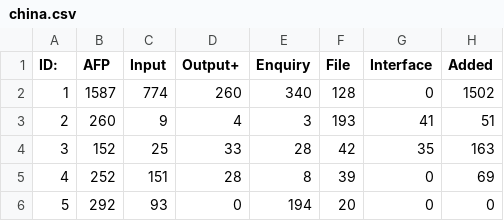
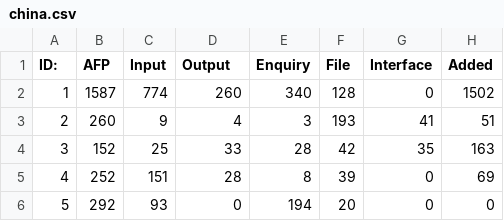
Before and after one commit to timm/shortr, a CSV file: etc/data/china.csv, drawn as a sheet; only a part is shown; the diff names each change by its address in the sheet, - before the commit and + after, or states it on an @@ line.

```diff
--- a/etc/data/china.csv
+++ b/etc/data/china.csv
-D1: Output+
+D1: Output
```
Also changed, not shown: 5 other files.
